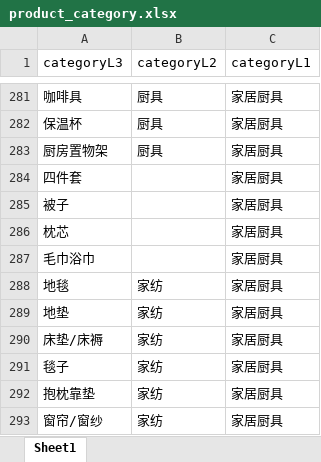
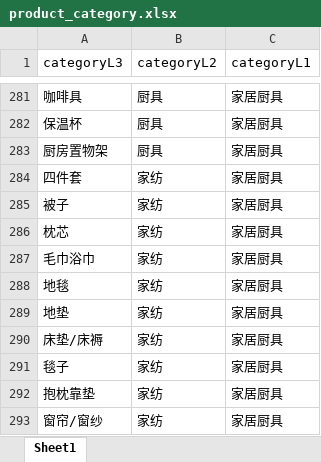
Before and after one commit to kapbc/kapcb, an Excel workbook: src/main/resources/doc/product_category.xlsx, sheet Sheet1, drawn as a sheet; only a part is shown, gaps mark what is left out; values as stored, in another font and other column widths than the file's, no borders; the diff names each change by its address in the sheet, - before the commit and + after, or states it on an @@ line.

Commit message:
category-import

```diff
--- a/src/main/resources/doc/product_category.xlsx (sheet Sheet1)
+++ b/src/main/resources/doc/product_category.xlsx (sheet Sheet1)
-B284:B287 (categoryL2): (empty)
+B284:B287 (categoryL2): 家纺
```
Also changed, not shown: 8 other files.
